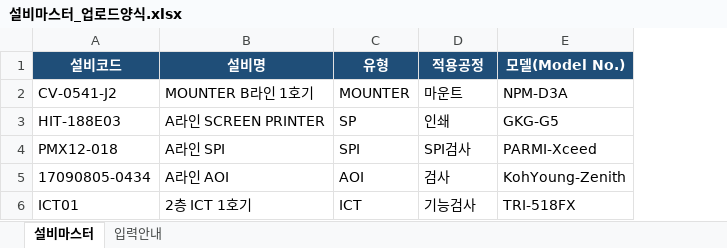
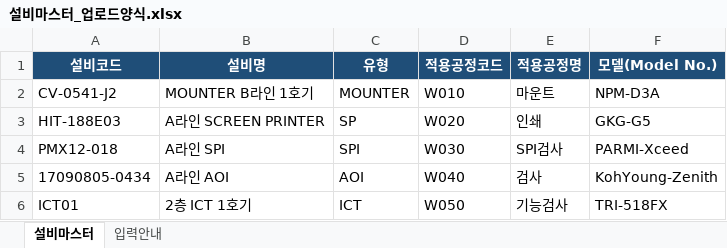
Before and after one commit to YouHyuksoo/SMT_EUNSUNG, an Excel workbook: docs/Fill_Up_Template/설비마스터_업로드양식.xlsx, sheet 설비마스터, drawn as a sheet; values as stored, in another font and other column widths than the file's, no borders; addresses are those after the commit; the diff names each change by its address in the sheet, - before the commit and + after, or states it on an @@ line.

```diff
--- a/docs/Fill_Up_Template/설비마스터_업로드양식.xlsx (sheet 설비마스터)
+++ b/docs/Fill_Up_Template/설비마스터_업로드양식.xlsx (sheet 설비마스터)
+column D (적용공정코드), rows 2-6: W010 | W020 | W030 | W040 | W050
-E1: 적용공정
+E1: 적용공정명
```
Also changed, not shown: sheet 입력안내, docs/Fill_Up_Template/공정마스터_업로드양식.xlsx, docs/Fill_Up_Template/라인마스터_업로드양식.xlsx, 2 other files.
